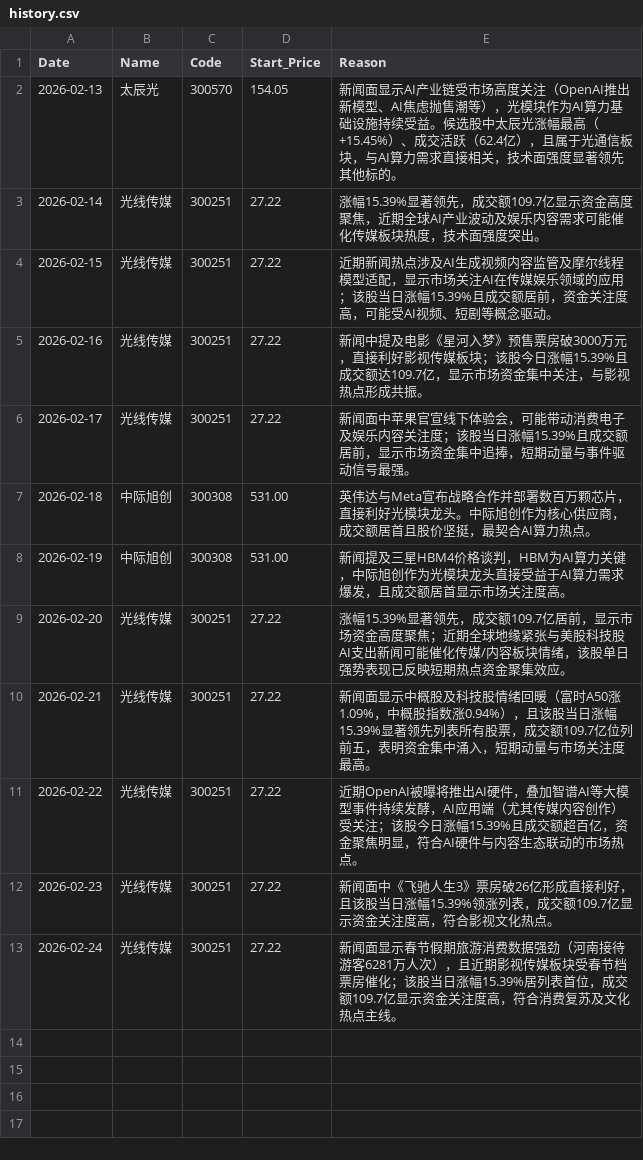
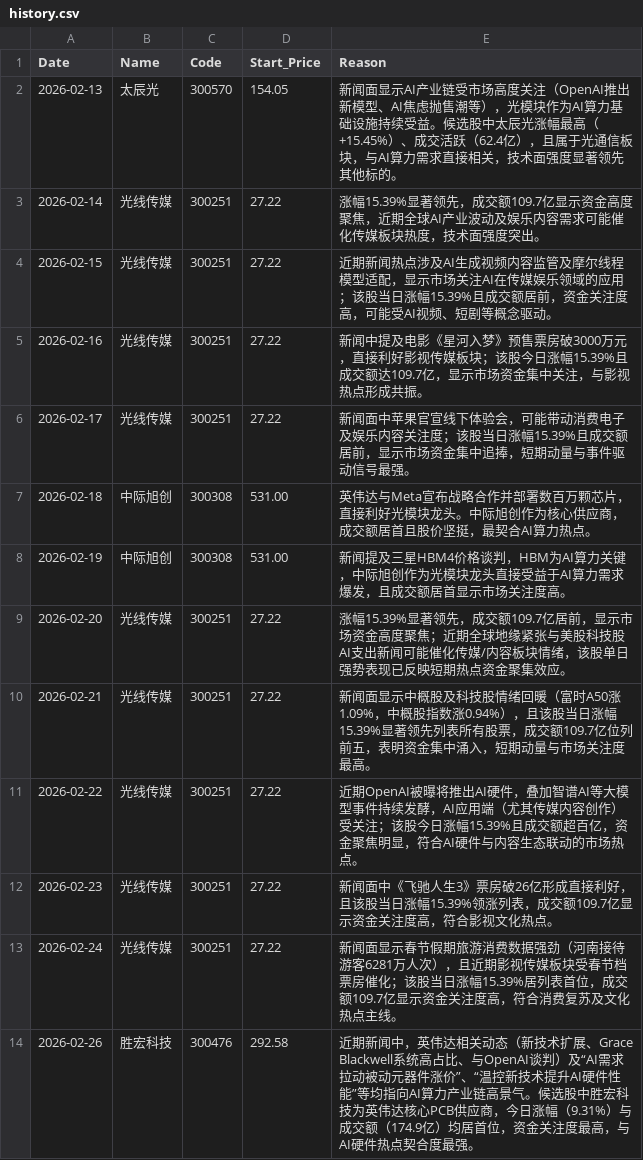
Before and after one commit to nichaoyue035-web/stock-news-action, a CSV file: history.csv, drawn as a sheet.

```diff
--- a/history.csv
+++ b/history.csv
@@ -13 +13,2 @@ Date,Name,Code,Start_Price,Reason
 2026-02-24,光线传媒,300251,27.22,新闻面显示春节假期旅游消费数据强劲（河南接待游客6281万人次），且近期影视传媒板块受春节档票房催化；该股当日涨幅15.39%居列表首位，成交额109.7亿显示资金关注度高，符合消费复苏及文化热点主线。
+2026-02-26,胜宏科技,300476,292.58,近期新闻中，英伟达相关动态（新技术扩展、Grace Blackwell系统高占比、与OpenAI谈判）及“AI需求拉动被动元器件涨价”、“温控新技术提升AI硬件性能”等均指向AI算力产业链高景气。候选股中胜宏科技为英伟达核心PCB供应商，今日涨幅（9.31%）与成交额（174.9亿）均居首位，资金关注度最高，与AI硬件热点契合度最强。
```
Also changed, not shown: 1 other file.
